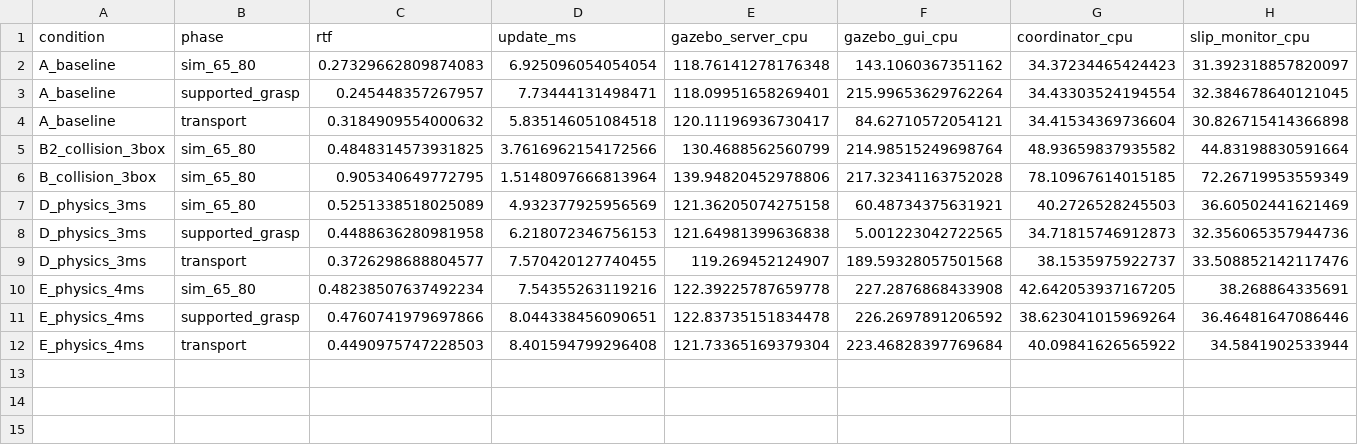
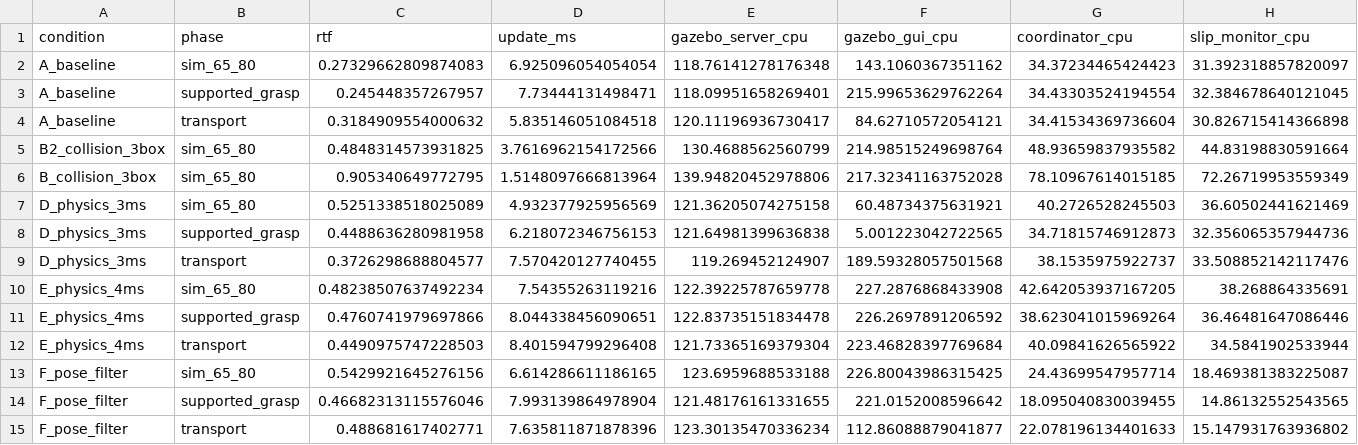
Before and after one commit to AMIRdars/BACKUP_WS, a CSV file: simulation_performance/optimization/comparison.csv, drawn as a sheet; only a part is shown; rows hold the shown columns only; the diff names each change by its address in the sheet, - before the commit and + after, or states it on an @@ line.

Commit message:
Filter world model poses in C++ before Python control callbacks

```diff
--- a/simulation_performance/optimization/comparison.csv
+++ b/simulation_performance/optimization/comparison.csv
+row 13: F_pose_filter | sim_65_80 | 0.5429921645276156 | 6.614286611186165 | 123.6959688533188 | 226.80043986315425 | 24.43699547957714 | 18.469381383225087
+row 14: F_pose_filter | supported_grasp | 0.46682313115576046 | 7.993139864978904 | 121.48176161331655 | 221.0152008596642 | 18.095040830039455 | 14.86132552543565
+row 15: F_pose_filter | transport | 0.488681617402771 | 7.635811871878396 | 123.30135470336234 | 112.86088879041877 | 22.078196134401633 | 15.147931763936802
```
Also changed, not shown: 25 other files.
